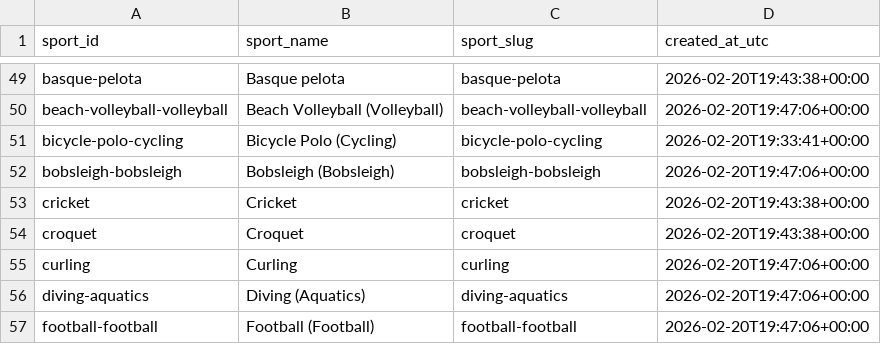
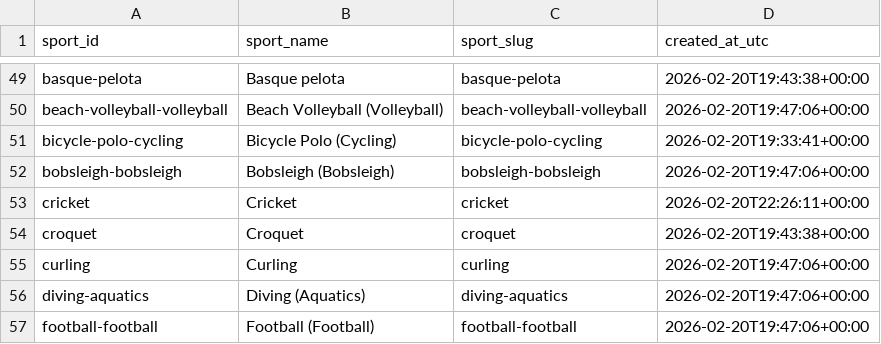
Before and after one commit to V0latix/DataSport, a CSV file: data/processed/databases/competition/sports.csv, drawn as a sheet; only a part is shown, gaps mark what is left out.

```diff
--- a/data/processed/databases/competition/sports.csv
+++ b/data/processed/databases/competition/sports.csv
@@ -52,3 +52,3 @@ bicycle-polo-cycling,Bicycle Polo (Cycling),bicycle-polo-cycling,2026-02-20T19:3
 bobsleigh-bobsleigh,Bobsleigh (Bobsleigh),bobsleigh-bobsleigh,2026-02-20T19:47:06+00:00
-cricket,Cricket,cricket,2026-02-20T19:43:38+00:00
+cricket,Cricket,cricket,2026-02-20T22:26:11+00:00
 croquet,Croquet,croquet,2026-02-20T19:43:38+00:00
```
Also changed, not shown: data/processed/databases/competition/competitions.csv, data/processed/databases/competition/events.csv, 23 other files.
